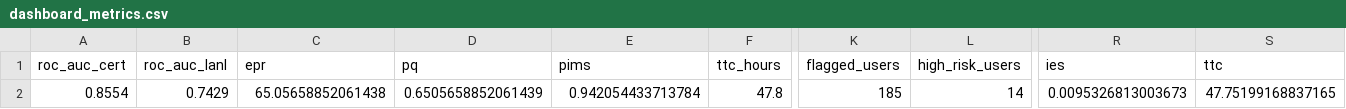
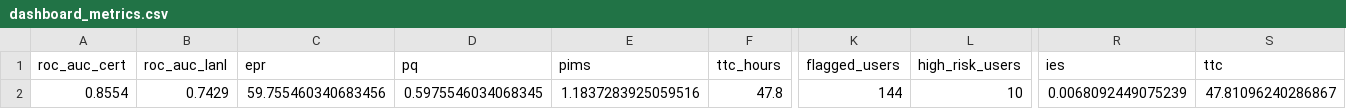
Before and after one commit to roshnrf/PIRS, a CSV file: pirs_backend/deploy_data/dashboard_metrics.csv, drawn as a sheet; only a part is shown, gaps mark what is left out; the diff names each change by its address in the sheet, - before the commit and + after, or states it on an @@ line.

```diff
--- a/pirs_backend/deploy_data/dashboard_metrics.csv
+++ b/pirs_backend/deploy_data/dashboard_metrics.csv
-C2 (epr): 65.05658852061438
+C2 (epr): 59.755460340683456
-D2 (pq): 0.6505658852061439
+D2 (pq): 0.5975546034068345
-E2 (pims): 0.942054433713784
+E2 (pims): 1.1837283925059516
-K2 (flagged_users): 185
+K2 (flagged_users): 144
-L2 (high_risk_users): 14
+L2 (high_risk_users): 10
-R2 (ies): 0.0095326813003673
+R2 (ies): 0.0068092449075239
-S2 (ttc): 47.75199168837165
+S2 (ttc): 47.81096240286867
```
Also changed, not shown: pirs_backend/deploy_data/dashboard_daily_flags.csv, pirs_backend/deploy_data/dashboard_insider_trajectories.csv, 3 other files.
